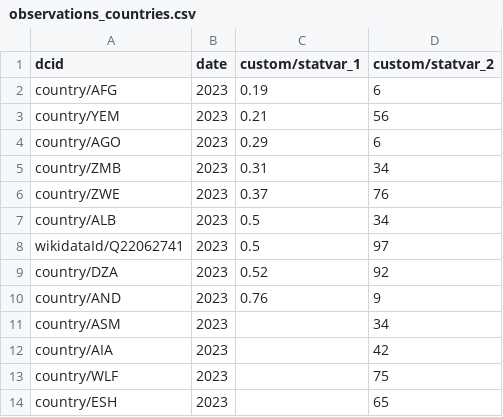
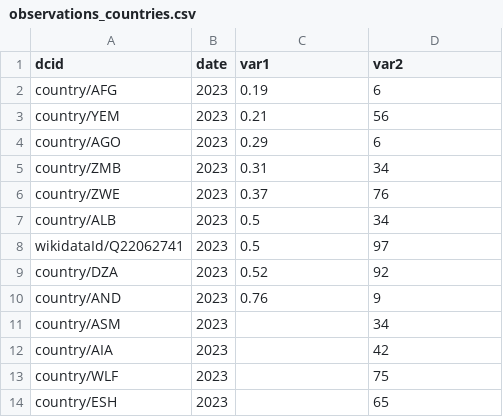
Before and after one commit to datacommonsorg/import, a CSV file: simple/sample/output/observations_countries.csv, drawn as a sheet.

```diff
--- a/simple/sample/output/observations_countries.csv
+++ b/simple/sample/output/observations_countries.csv
@@ -1,2 +1,2 @@
-dcid,date,custom/statvar_1,custom/statvar_2
+dcid,date,var1,var2
 country/AFG,2023,0.19,6
```
Also changed, not shown: simple/sample/output/observations_powerplants.csv, simple/sample/output/triples.csv, 8 other files.
